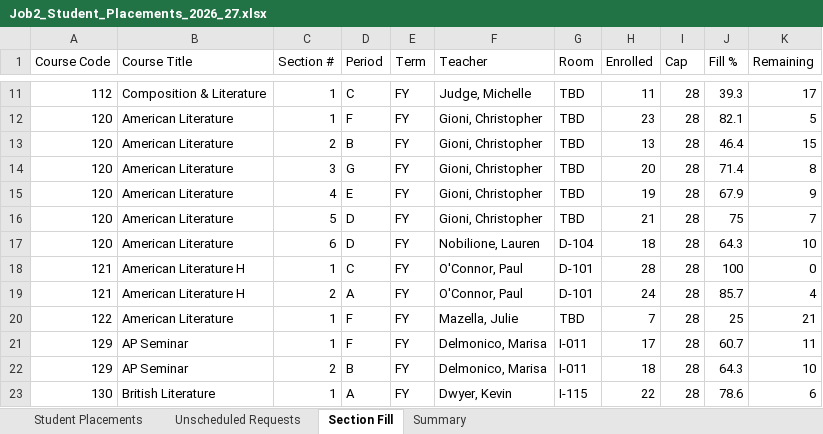
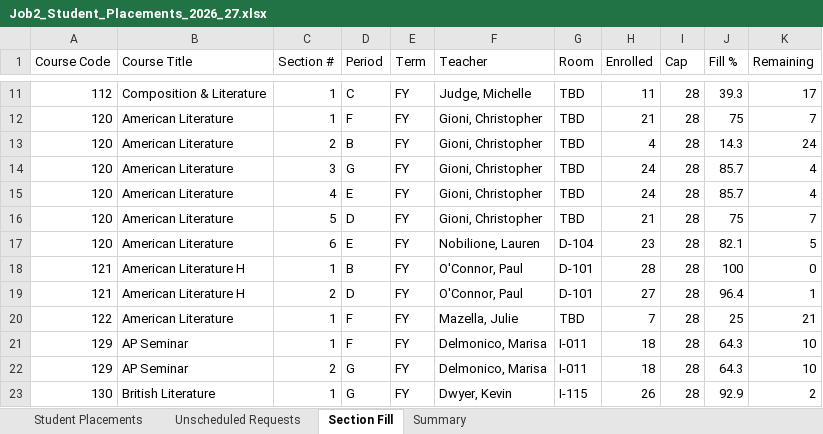
Before and after one commit to jciofalopowerllc-stack/sat-course, an Excel workbook: Job2_Student_Placements_2026_27.xlsx, sheet Section Fill, drawn as a sheet; only a part is shown, gaps mark what is left out; values as stored, in another font and other column widths than the file's, no cell formats; the diff covers the shown part only; the diff names each change by its address in the sheet, - before the commit and + after, or states it on an @@ line.

```diff
--- a/Job2_Student_Placements_2026_27.xlsx (sheet Section Fill)
+++ b/Job2_Student_Placements_2026_27.xlsx (sheet Section Fill)
-H12 (Enrolled): 23
+H12 (Enrolled): 21
-J12 (Fill %): 82.1
+J12 (Fill %): 75
-K12 (Remaining): 5
+K12 (Remaining): 7
-H13 (Enrolled): 13
+H13 (Enrolled): 4
-J13 (Fill %): 46.4
+J13 (Fill %): 14.3
-K13 (Remaining): 15
+K13 (Remaining): 24
-H14 (Enrolled): 20
+H14 (Enrolled): 24
-J14 (Fill %): 71.4
+J14 (Fill %): 85.7
-K14 (Remaining): 8
+K14 (Remaining): 4
-H15 (Enrolled): 19
+H15 (Enrolled): 24
-J15 (Fill %): 67.9
+J15 (Fill %): 85.7
-K15 (Remaining): 9
+K15 (Remaining): 4
-D17 (Period): D
+D17 (Period): E
-H17 (Enrolled): 18
+H17 (Enrolled): 23
-J17 (Fill %): 64.3
+J17 (Fill %): 82.1
-K17 (Remaining): 10
+K17 (Remaining): 5
-D18 (Period): C
+D18 (Period): B
-D19 (Period): A
+D19 (Period): D
-H19 (Enrolled): 24
+H19 (Enrolled): 27
-J19 (Fill %): 85.7
+J19 (Fill %): 96.4
-K19 (Remaining): 4
+K19 (Remaining): 1
-H21 (Enrolled): 17
+H21 (Enrolled): 18
-J21 (Fill %): 60.7
+J21 (Fill %): 64.3
-K21 (Remaining): 11
+K21 (Remaining): 10
-D22 (Period): B
+D22 (Period): G
-D23 (Period): A
+D23 (Period): G
-H23 (Enrolled): 22
+H23 (Enrolled): 26
-J23 (Fill %): 78.6
+J23 (Fill %): 92.9
-K23 (Remaining): 6
+K23 (Remaining): 2
```
Also changed, not shown: 935 edited cells elsewhere in this sheet, sheet Student Placements, sheet Unscheduled Requests, sheet Summary, cell formats, 2 other files.
